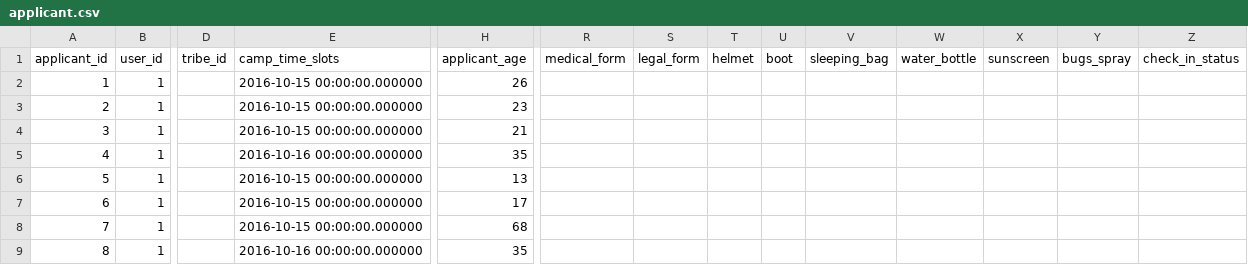
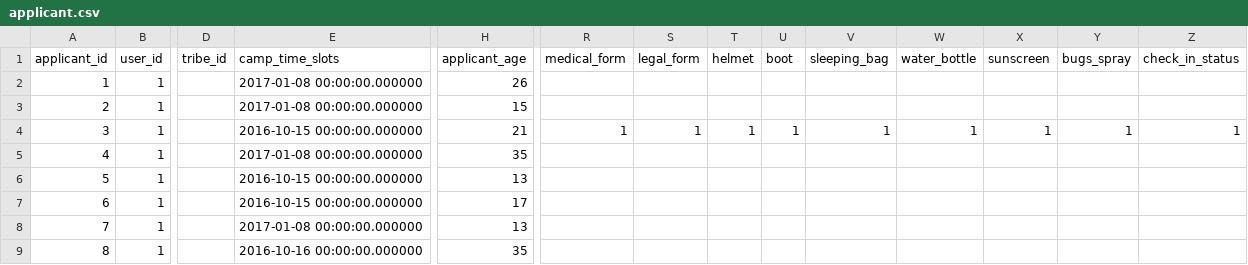
Before and after one commit to karbmk/CGU_software_development, a CSV file: Gila_Breath_Camp/Code/Csv/applicant.csv, drawn as a sheet; only a part is shown, gaps mark what is left out; the diff names each change by its address in the sheet, - before the commit and + after, or states it on an @@ line.

Commit message:
Added logic insert Check In Status
Signed-off-by: Rohan <rohan9969@gmail.com>

```diff
--- a/Gila_Breath_Camp/Code/Csv/applicant.csv
+++ b/Gila_Breath_Camp/Code/Csv/applicant.csv
-E2:E3 (camp_time_slots): 2016-10-15 00:00:00.000000
+E2:E3 (camp_time_slots): 2017-01-08 00:00:00.000000
-H3 (applicant_age): 23
+H3 (applicant_age): 15
-R4 (medical_form): (empty)
+R4 (medical_form): 1
-S4 (legal_form): (empty)
+S4 (legal_form): 1
-T4 (helmet): (empty)
+T4 (helmet): 1
-U4 (boot): (empty)
+U4 (boot): 1
-V4 (sleeping_bag): (empty)
+V4 (sleeping_bag): 1
-W4 (water_bottle): (empty)
+W4 (water_bottle): 1
-X4 (sunscreen): (empty)
+X4 (sunscreen): 1
-Y4 (bugs_spray): (empty)
+Y4 (bugs_spray): 1
-Z4 (check_in_status): (empty)
+Z4 (check_in_status): 1
-E5 (camp_time_slots): 2016-10-16 00:00:00.000000
+E5 (camp_time_slots): 2017-01-08 00:00:00.000000
-E8 (camp_time_slots): 2016-10-15 00:00:00.000000
+E8 (camp_time_slots): 2017-01-08 00:00:00.000000
-H8 (applicant_age): 68
+H8 (applicant_age): 13
```
Also changed, not shown: 5 other files.
